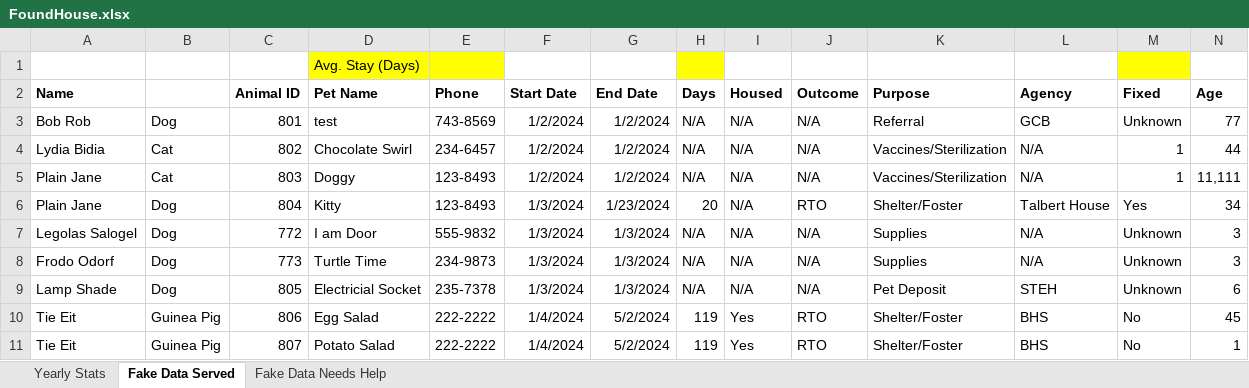
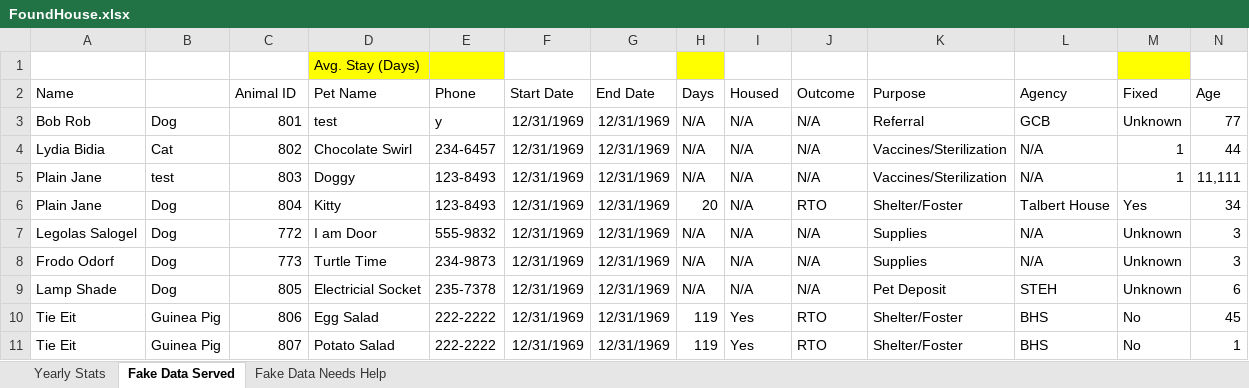
Before and after one commit to cs261f24/Found-House-, an Excel workbook: openpyxl/FoundHouse.xlsx, sheet Fake Data Served, drawn as a sheet; only a part is shown; values as stored, in another font and other column widths than the file's, no borders; the diff covers the shown part only; the diff names each change by its address in the sheet, - before the commit and + after, or states it on an @@ line.

```diff
--- a/openpyxl/FoundHouse.xlsx (sheet Fake Data Served)
+++ b/openpyxl/FoundHouse.xlsx (sheet Fake Data Served)
-A2 bold: on
+A2 bold: off
-C2:N2 bold: on
+C2:N2 bold: off
-E3 (Phone): 743-8569
+E3 (Phone): y
-F3:F5 (Start Date): 1/2/2024
+F3:F5 (Start Date): 12/31/1969
-G3:G5 (End Date): 1/2/2024
+G3:G5 (End Date): 12/31/1969
-B5: Cat
+B5: test
-F6:F9 (Start Date): 1/3/2024
+F6:F9 (Start Date): 12/31/1969
-G6 (End Date): 1/23/2024
+G6 (End Date): 12/31/1969
-G7:G9 (End Date): 1/3/2024
+G7:G9 (End Date): 12/31/1969
-F10:F11 (Start Date): 1/4/2024
+F10:F11 (Start Date): 12/31/1969
-G10:G11 (End Date): 5/2/2024
+G10:G11 (End Date): 12/31/1969
```
Also changed, not shown: cell formats elsewhere in this sheet, sheet Yearly Stats, sheet Fake Data Needs Help, 6 other files.
